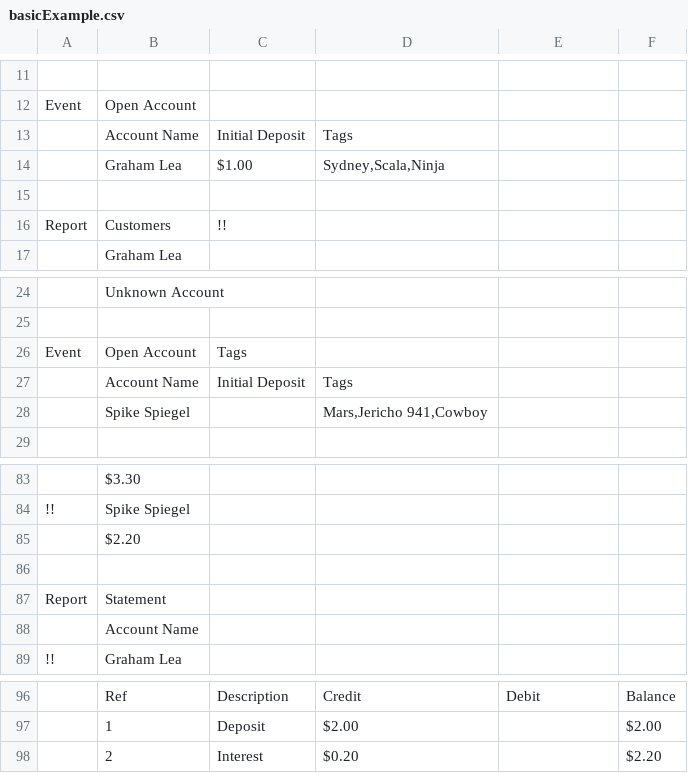
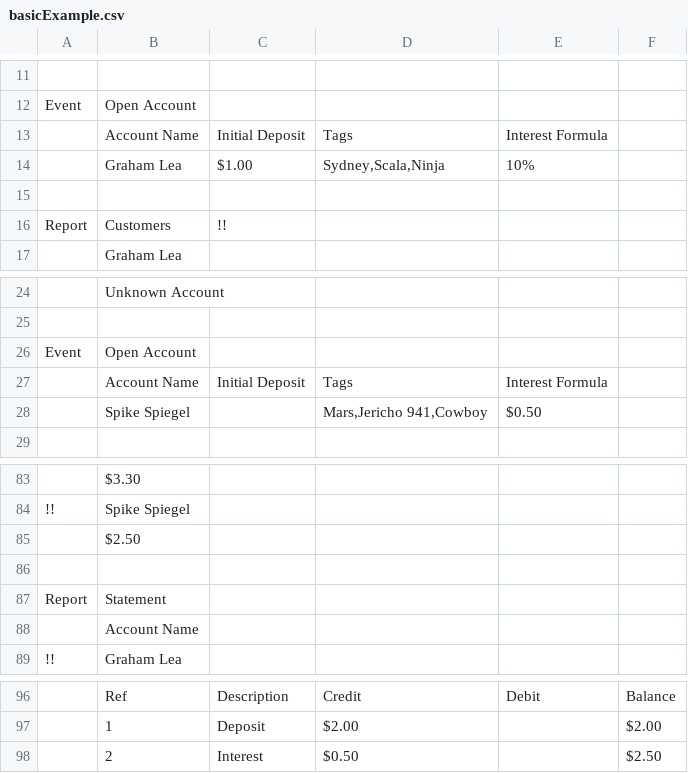
Before and after one commit to GrahamLea/SodaTest, a CSV file: sodatest-examples/basic/src/main/resources/sodatests/basicExample.csv, drawn as a sheet; only a part is shown, gaps mark what is left out; the diff names each change by its address in the sheet, - before the commit and + after, or states it on an @@ line.

Commit message:
Added an example of using a CoercionRegister to the Basic Example

```diff
--- a/sodatest-examples/basic/src/main/resources/sodatests/basicExample.csv
+++ b/sodatest-examples/basic/src/main/resources/sodatests/basicExample.csv
-E13: (empty)
+E13: Interest Formula
-E14: (empty)
+E14: 10%
-C26: Tags
+C26: (empty)
-E27: (empty)
+E27: Interest Formula
-E28: (empty)
+E28: $0.50
-B85: $2.20
+B85: $2.50
-D98: $0.20
+D98: $0.50
-F98: $2.20
+F98: $2.50
```
Also changed, not shown: 4 other files.
